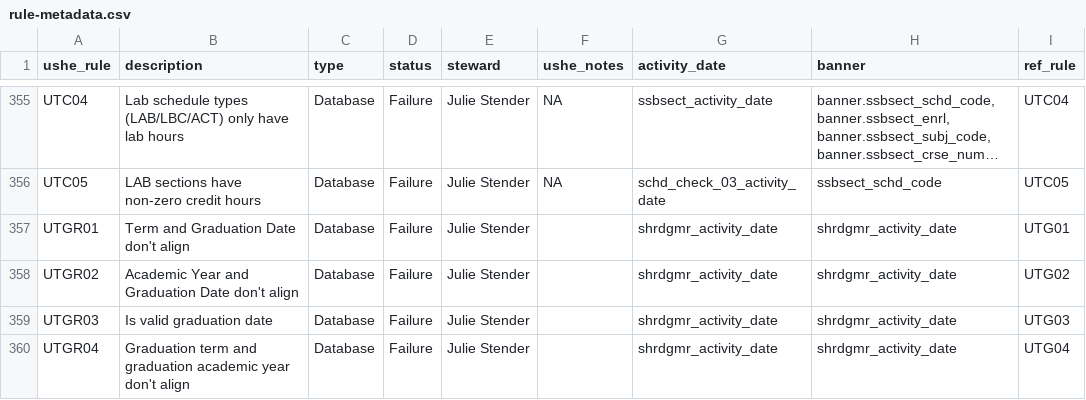
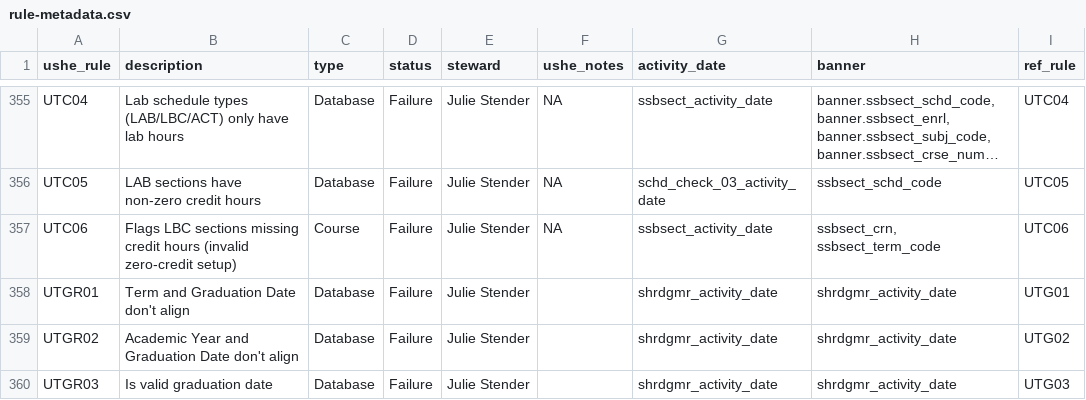
Before and after one commit to ut-effectiveness/utValidateR, a CSV file: sandbox/rule-metadata.csv, drawn as a sheet; only a part is shown, gaps mark what is left out; the shorter side is filled out with more unchanged rows; long unchanged cells end in …; the diff names each change by its address in the sheet, - before the commit and + after, or states it on an @@ line.

```diff
--- a/sandbox/rule-metadata.csv
+++ b/sandbox/rule-metadata.csv
+row 357: UTC06 | Flags LBC sections missing credit hours (invalid zero-credit setup) | Course | Failure | Julie Stender | NA | ssbsect_activity_date | ssbsect_crn, ssbsect_term_code | UTC06
```
Also changed, not shown: 2 other files.
